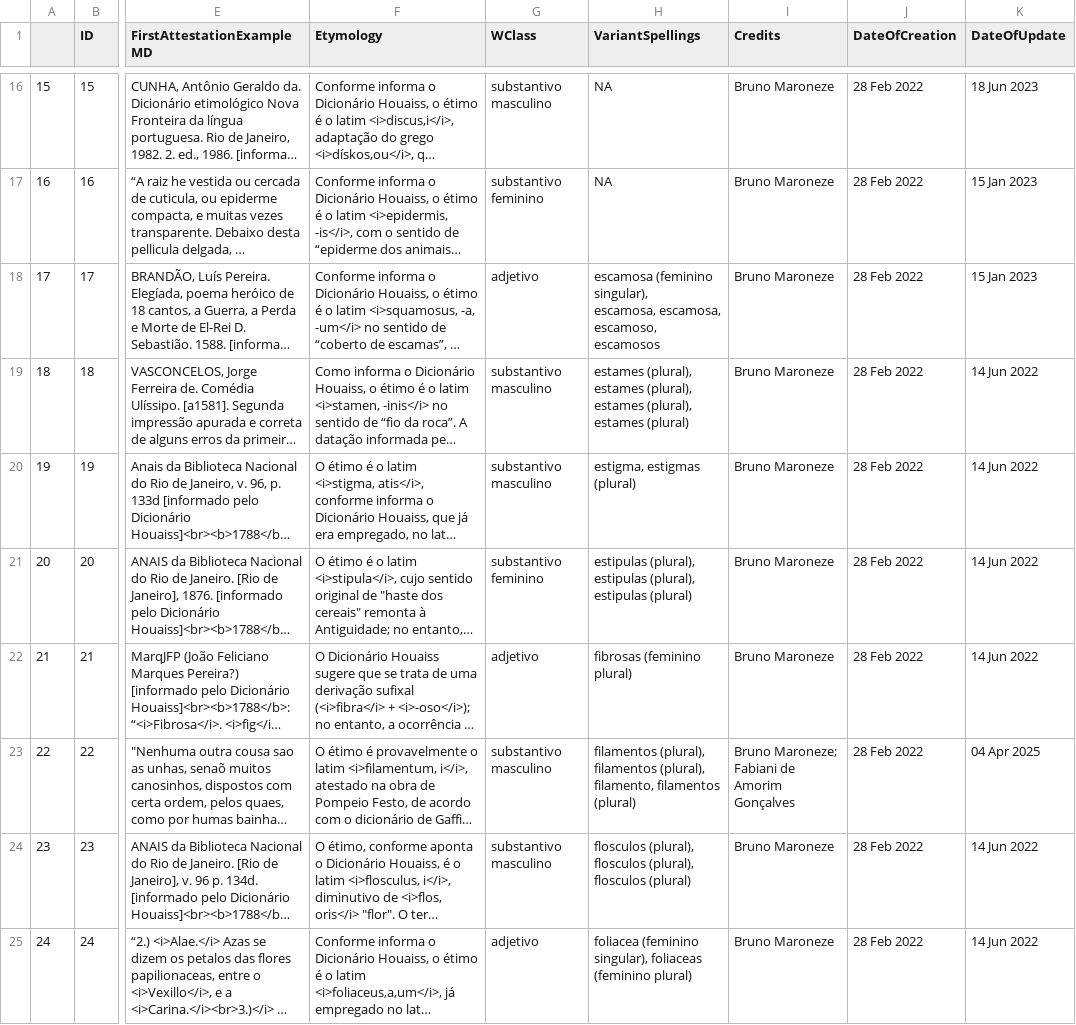
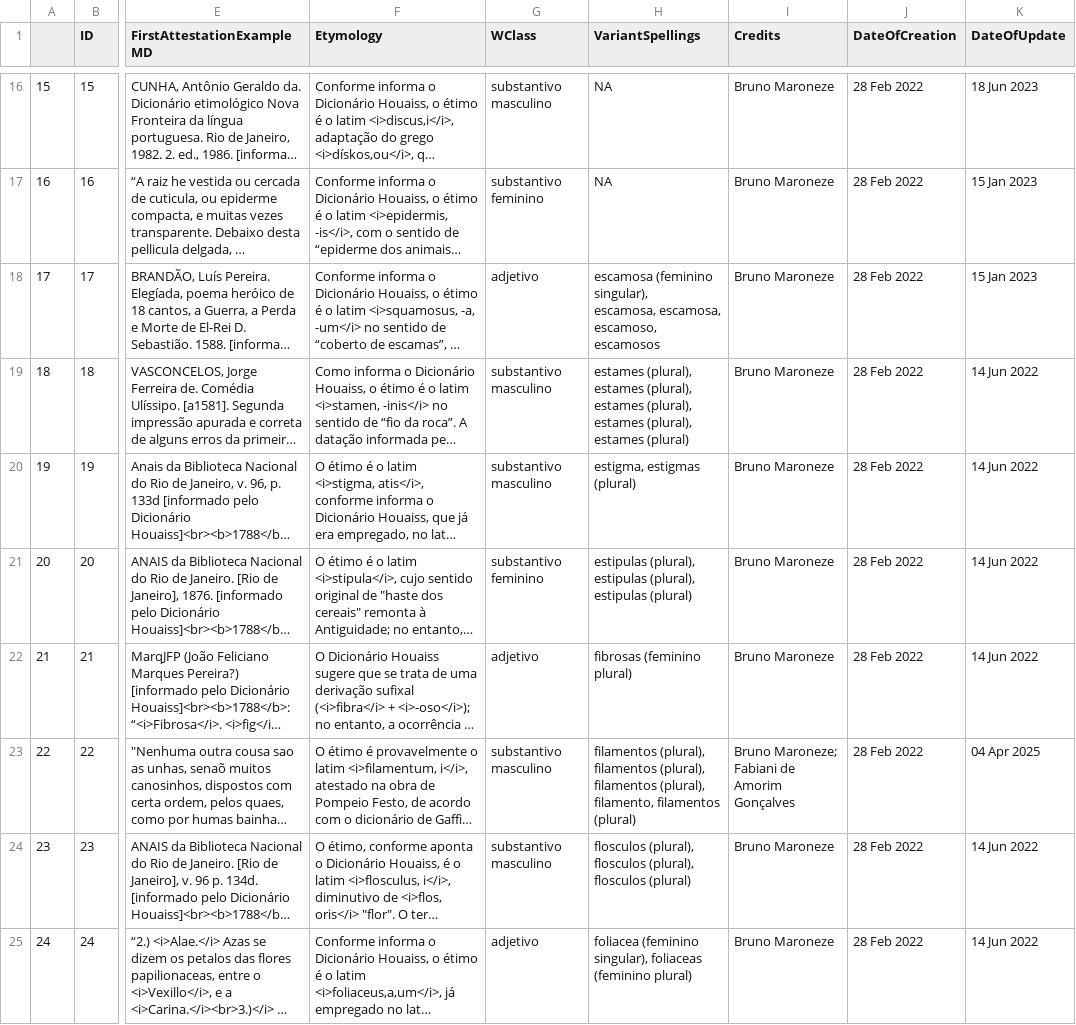
Before and after one commit to fflch/dicbio, a CSV file: data/DicionarioParaSite.csv, drawn as a sheet; only a part is shown, gaps mark what is left out; long unchanged cells end in …; ↵ is a line break in a cell; the diff covers the shown part only; the diff names each change by its address in the sheet, - before the commit and + after, or states it on an @@ line.

```diff
--- a/data/DicionarioParaSite.csv
+++ b/data/DicionarioParaSite.csv
-H19 (VariantSpellings): …(plural), estames (plural)
+H19 (VariantSpellings): …(plural), ↵ estames (plural), estames (plural)
-H23 (VariantSpellings): …filamentos (plural), filamento, filamentos…
+H23 (VariantSpellings): …filamentos (plural), ↵ filamentos (plural), filamento, filamentos…
```
Also changed, not shown: 1 added row and 24 edited cells elsewhere in this file, data/DadosDoDicionario.csv, data/definitions.csv, 4 other files.
